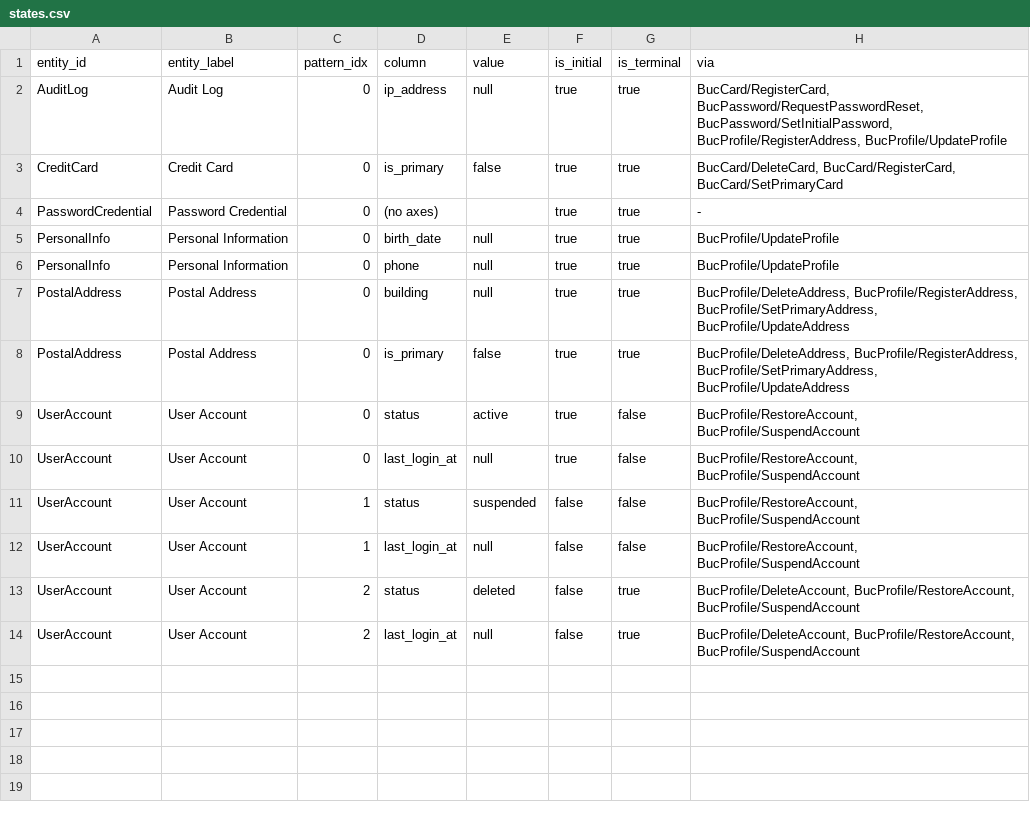
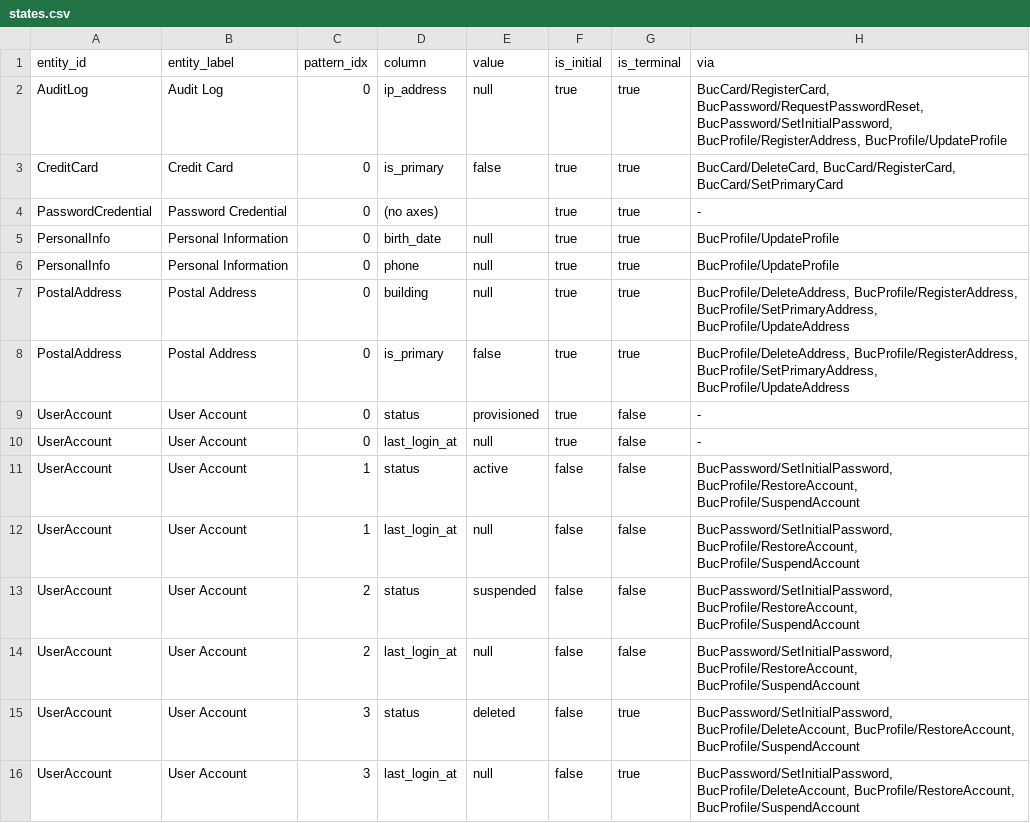
Before and after one commit to manji-0/rdra-ish-dsl, a CSV file: samples/personal-info/out/states.csv, drawn as a sheet.

```diff
--- a/samples/personal-info/out/states.csv
+++ b/samples/personal-info/out/states.csv
@@ -8,7 +8,9 @@ PostalAddress,Postal Address,0,building,null,true,true,"BucProfile/DeleteAddress
 PostalAddress,Postal Address,0,is_primary,false,true,true,"BucProfile/DeleteAddress, BucProfile/RegisterAddress, BucProfile/SetPrimaryAddress, BucProfile/UpdateAddress"
-UserAccount,User Account,0,status,active,true,false,"BucProfile/RestoreAccount, BucProfile/SuspendAccount"
-UserAccount,User Account,0,last_login_at,null,true,false,"BucProfile/RestoreAccount, BucProfile/SuspendAccount"
-UserAccount,User Account,1,status,suspended,false,false,"BucProfile/RestoreAccount, BucProfile/SuspendAccount"
-UserAccount,User Account,1,last_login_at,null,false,false,"BucProfile/RestoreAccount, BucProfile/SuspendAccount"
-UserAccount,User Account,2,status,deleted,false,true,"BucProfile/DeleteAccount, BucProfile/RestoreAccount, BucProfile/SuspendAccount"
-UserAccount,User Account,2,last_login_at,null,false,true,"BucProfile/DeleteAccount, BucProfile/RestoreAccount, BucProfile/SuspendAccount"
+UserAccount,User Account,0,status,provisioned,true,false,-
+UserAccount,User Account,0,last_login_at,null,true,false,-
+UserAccount,User Account,1,status,active,false,false,"BucPassword/SetInitialPassword, BucProfile/RestoreAccount, BucProfile/SuspendAccount"
+UserAccount,User Account,1,last_login_at,null,false,false,"BucPassword/SetInitialPassword, BucProfile/RestoreAccount, BucProfile/SuspendAccount"
+UserAccount,User Account,2,status,suspended,false,false,"BucPassword/SetInitialPassword, BucProfile/RestoreAccount, BucProfile/SuspendAccount"
+UserAccount,User Account,2,last_login_at,null,false,false,"BucPassword/SetInitialPassword, BucProfile/RestoreAccount, BucProfile/SuspendAccount"
+UserAccount,User Account,3,status,deleted,false,true,"BucPassword/SetInitialPassword, BucProfile/DeleteAccount, BucProfile/RestoreAccount, BucProfile/SuspendAccount"
+UserAccount,User Account,3,last_login_at,null,false,true,"BucPassword/SetInitialPassword, BucProfile/DeleteAccount, BucProfile/RestoreAccount, BucProfile/SuspendAccount"
```
Also changed, not shown: samples/personal-info/out/api_matrix.csv, samples/personal-info/out/entities.entity.csv, 9 other files.
